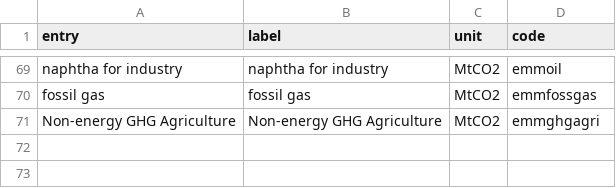
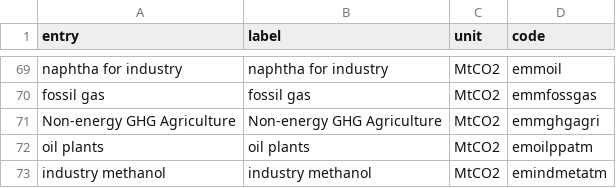
Before and after one commit to IntSusEnergySystems/pypsa2html, a CSV file: src/pypsa2html/data/carrier_flows_carbon.csv, drawn as a sheet; only a part is shown, gaps mark what is left out.

```diff
--- a/src/pypsa2html/data/carrier_flows_carbon.csv
+++ b/src/pypsa2html/data/carrier_flows_carbon.csv
@@ -71 +71,3 @@ fossil gas,fossil gas,MtCO2,emmfossgas
 Non-energy GHG Agriculture,Non-energy GHG Agriculture,MtCO2,emmghgagri
+oil plants,oil plants,MtCO2,emoilppatm
+industry methanol,industry methanol,MtCO2,emindmetatm
```
Also changed, not shown: src/pypsa2html/data/carrier_flows_energy.csv, 2 other files.
